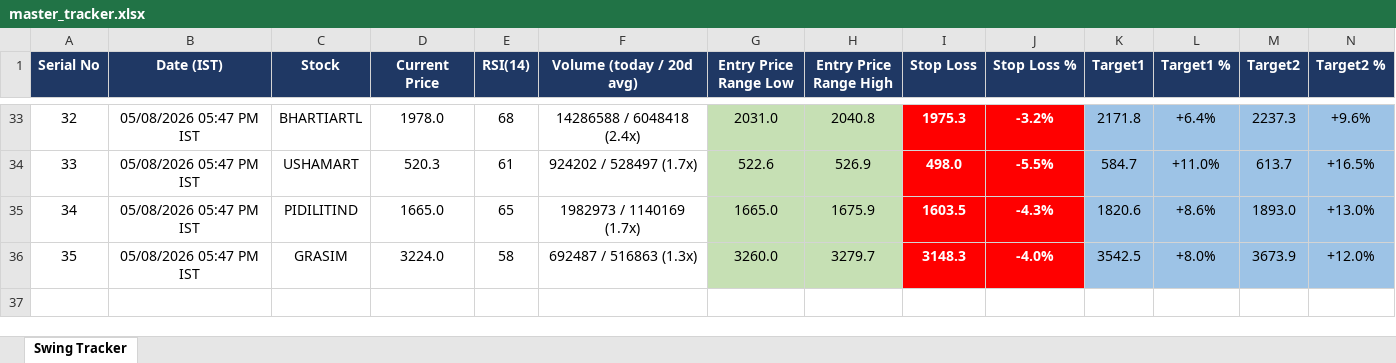
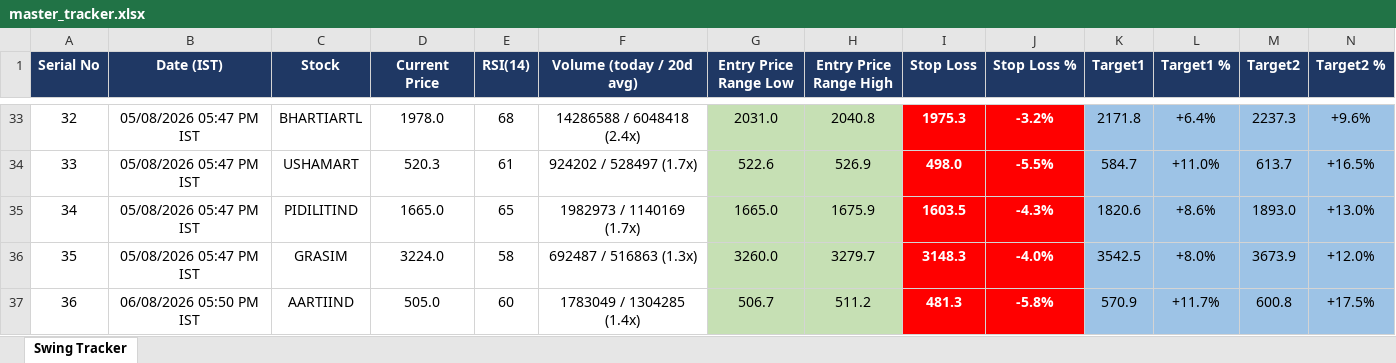
Before and after one commit to Jinish2023/nse-3-piller-hunter, an Excel workbook: master_tracker.xlsx, sheet Swing Tracker, drawn as a sheet; only a part is shown, gaps mark what is left out; values as stored, in another font and other column widths than the file's, no borders; rows hold the shown columns only; the diff names each change by its address in the sheet, - before the commit and + after, or states it on an @@ line.

```diff
--- a/master_tracker.xlsx (sheet Swing Tracker)
+++ b/master_tracker.xlsx (sheet Swing Tracker)
+row 37: 36 | 06/08/2026 05:50 PM IST | AARTIIND | 505.0 | 60 | 1783049 / 1304285 (1.4x) | 506.7 | 511.2 | 481.3 | -5.8% | 570.9 | +11.7% | 600.8 | +17.5%
```
